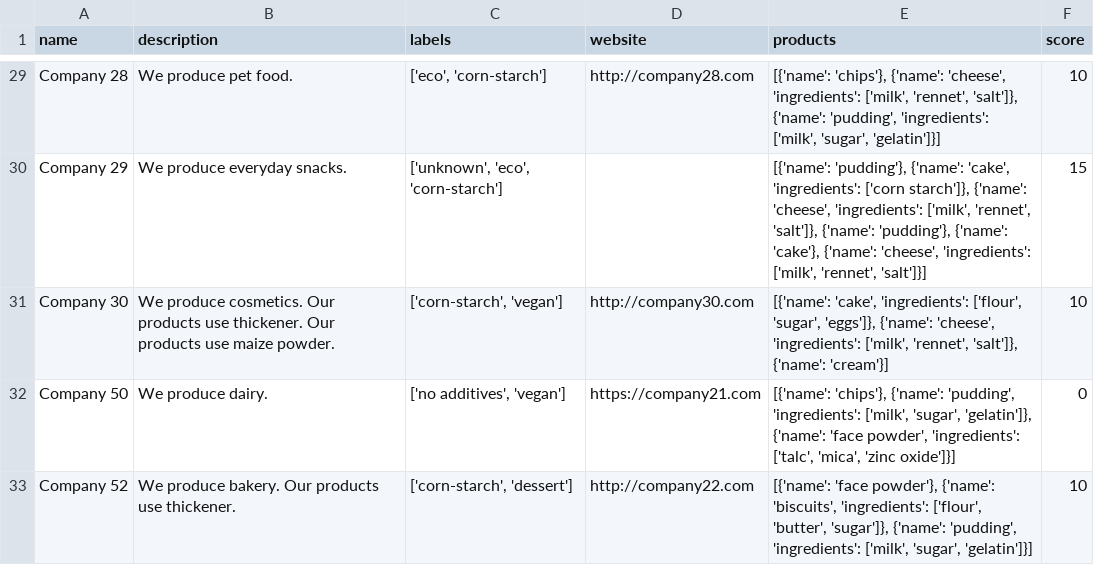
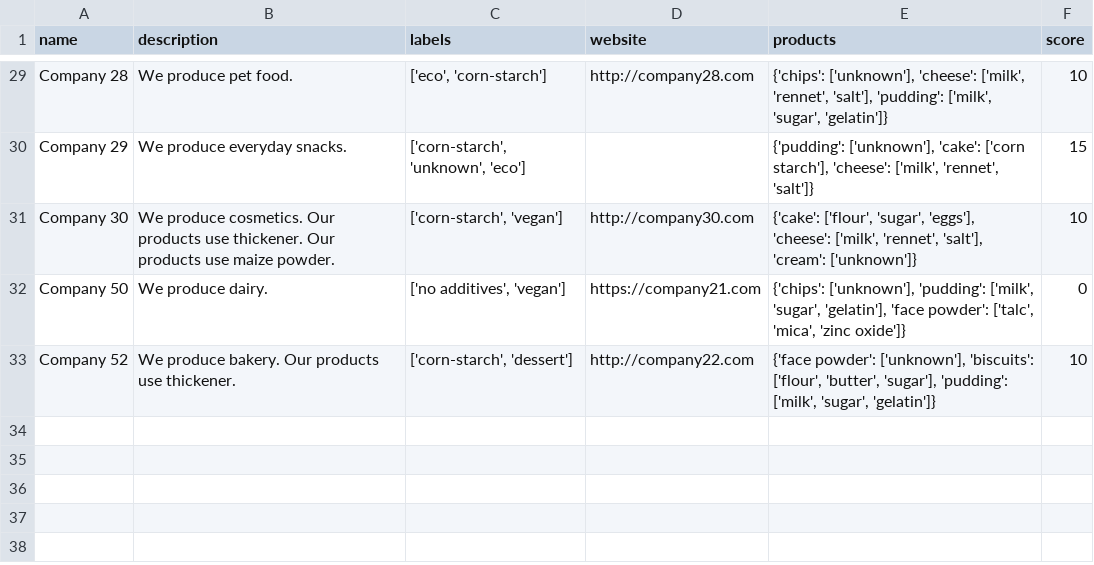
Before and after one commit to davidshrive/opply-take-home-david-shrive, a CSV file: output/export.csv, drawn as a sheet; only a part is shown, gaps mark what is left out; the diff covers the shown part only; the diff names each change by its address in the sheet, - before the commit and + after, or states it on an @@ line.

Commit message:
Update products to be dicts

```diff
--- a/output/export.csv
+++ b/output/export.csv
-E29 (products): [{'name': 'chips'}, {'name': 'cheese', 'ingredients': ['milk', 'rennet', 'salt']}, {'name': 'pudding', 'ingredients': ['milk', 'sugar', 'gelatin']}]
+E29 (products): {'chips': ['unknown'], 'cheese': ['milk', 'rennet', 'salt'], 'pudding': ['milk', 'sugar', 'gelatin']}
-C30 (labels): ['unknown', 'eco', 'corn-starch']
+C30 (labels): ['corn-starch', 'unknown', 'eco']
-E30 (products): [{'name': 'pudding'}, {'name': 'cake', 'ingredients': ['corn starch']}, {'name': 'cheese', 'ingredients': ['milk', 'rennet', 'salt']}, {'name': 'pudding'}, {'name': 'cake'}, {'name': 'cheese', 'ingredients': ['milk', 'rennet', 'salt']}]
+E30 (products): {'pudding': ['unknown'], 'cake': ['corn starch'], 'cheese': ['milk', 'rennet', 'salt']}
-E31 (products): [{'name': 'cake', 'ingredients': ['flour', 'sugar', 'eggs']}, {'name': 'cheese', 'ingredients': ['milk', 'rennet', 'salt']}, {'name': 'cream'}]
+E31 (products): {'cake': ['flour', 'sugar', 'eggs'], 'cheese': ['milk', 'rennet', 'salt'], 'cream': ['unknown']}
-E32 (products): [{'name': 'chips'}, {'name': 'pudding', 'ingredients': ['milk', 'sugar', 'gelatin']}, {'name': 'face powder', 'ingredients': ['talc', 'mica', 'zinc oxide']}]
+E32 (products): {'chips': ['unknown'], 'pudding': ['milk', 'sugar', 'gelatin'], 'face powder': ['talc', 'mica', 'zinc oxide']}
-E33 (products): [{'name': 'face powder'}, {'name': 'biscuits', 'ingredients': ['flour', 'butter', 'sugar']}, {'name': 'pudding', 'ingredients': ['milk', 'sugar', 'gelatin']}]
+E33 (products): {'face powder': ['unknown'], 'biscuits': ['flour', 'butter', 'sugar'], 'pudding': ['milk', 'sugar', 'gelatin']}
```
Also changed, not shown: 29 edited cells elsewhere in this file, 2 other files.
